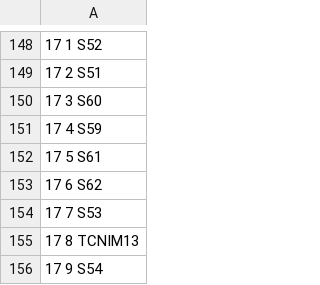
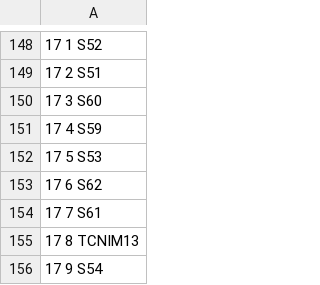
Before and after one commit to swkim95/TB2025, a CSV file: mapping/KEK_TB2026May_MCP_V5_2026May24.csv, drawn as a sheet; only a part is shown, gaps mark what is left out.

Commit message:
Update on MCP single ch mapping, S61 (17, 5) -> (17, 7) and S53 (17, 7) -> (17, 5)

```diff
--- a/mapping/KEK_TB2026May_MCP_V5_2026May24.csv
+++ b/mapping/KEK_TB2026May_MCP_V5_2026May24.csv
@@ -151,5 +151,5 @@
 17 4 S59
-17 5 S61
+17 5 S53
 17 6 S62
-17 7 S53
+17 7 S61
 17 8 TCNIM13
```
Also changed, not shown: 1 other file.
